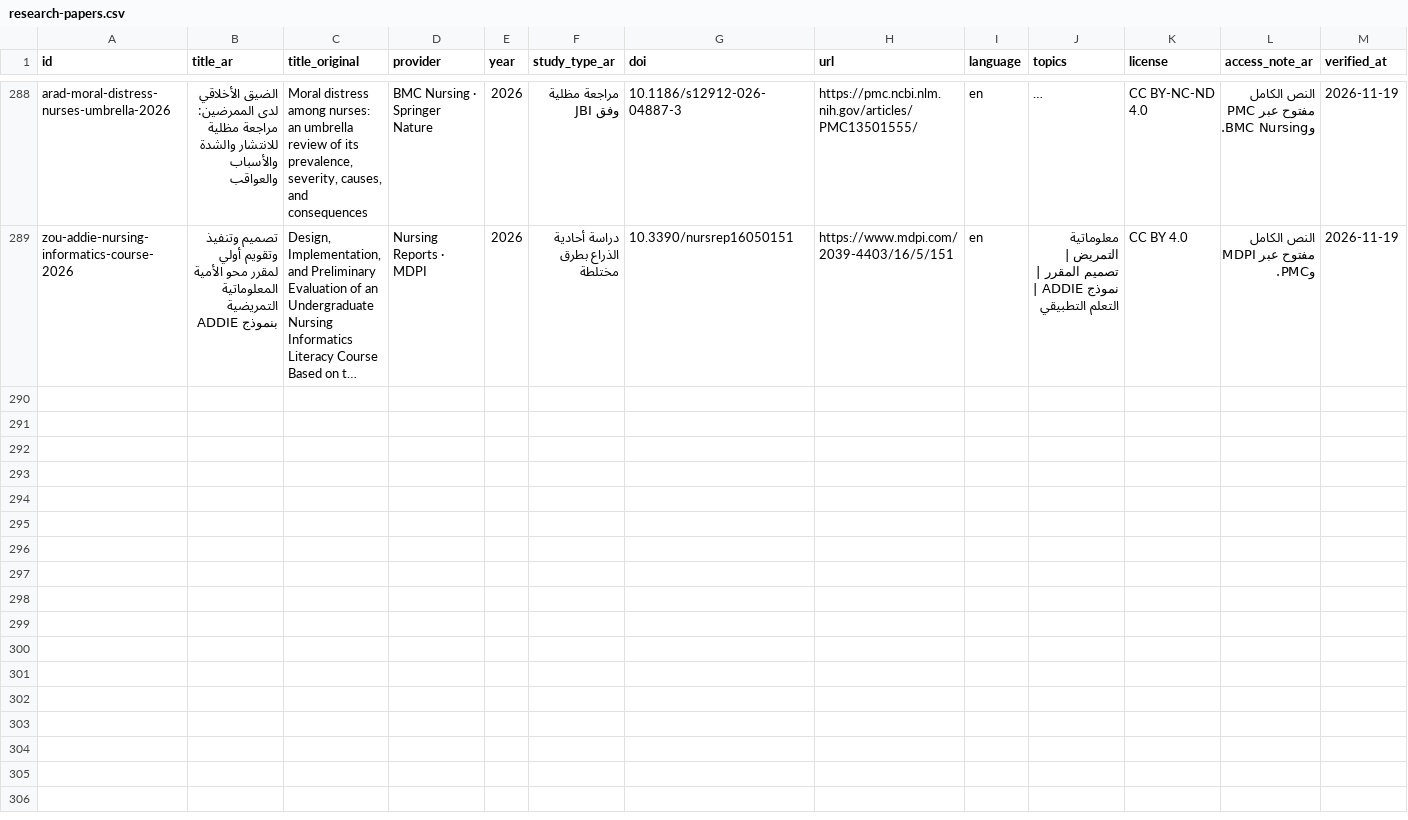
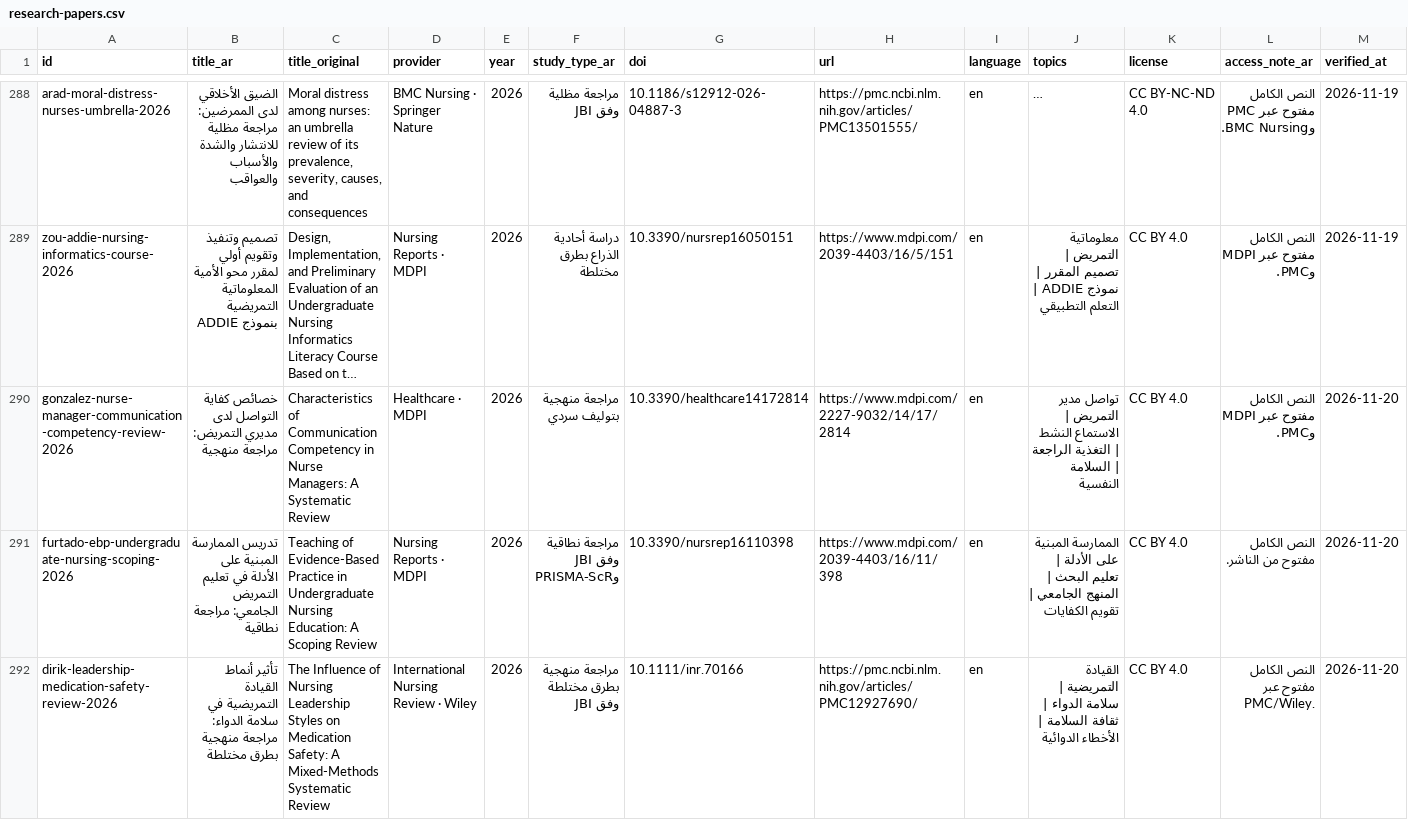
Before and after one commit to nourabobaker-create/tobruk-nursing-simulation, a CSV file: e-library-v3/data/research-papers.csv, drawn as a sheet; only a part is shown, gaps mark what is left out; long unchanged cells end in …; rows hold the shown columns only; the diff covers the shown part only; the diff names each change by its address in the sheet, - before the commit and + after, or states it on an @@ line.

Commit message:
Expand nursing e-library with 40 verified sources (20 Nov)

```diff
--- a/e-library-v3/data/research-papers.csv
+++ b/e-library-v3/data/research-papers.csv
+row 290: gonzalez-nurse-manager-communication-competency-review-2026 | خصائص كفاية التواصل لدى مديري التمريض: مراجعة منهجية | Characteristics of Communication Competency in Nurse Managers: A Systematic Review | Healthcare · MDPI | 2026 | مراجعة منهجية بتوليف سردي | 10.3390/healthcare14172814 | https://www.mdpi.com/2227-9032/14/17/2814 | en | تواصل مدير التمريض | الاستماع النشط | التغذية الراجعة | السلامة النفسية | CC BY 4.0 | النص الكامل مفتوح عبر MDPI وPMC. | 2026-11-20
+row 291: furtado-ebp-undergraduate-nursing-scoping-2026 | تدريس الممارسة المبنية على الأدلة في تعليم التمريض الجامعي: مراجعة نطاقية | Teaching of Evidence-Based Practice in Undergraduate Nursing Education: A Scoping Review | Nursing Reports · MDPI | 2026 | مراجعة نطاقية وفق JBI وPRISMA-ScR | 10.3390/nursrep16110398 | https://www.mdpi.com/2039-4403/16/11/398 | en | الممارسة المبنية على الأدلة | تعليم البحث | المنهج الجامعي | تقويم الكفايات | CC BY 4.0 | النص الكامل مفتوح من الناشر. | 2026-11-20
+row 292: dirik-leadership-medication-safety-review-2026 | تأثير أنماط القيادة التمريضية في سلامة الدواء: مراجعة منهجية بطرق مختلطة | The Influence of Nursing Leadership Styles on Medication Safety: A Mixed-Methods Systematic Review | International Nursing Review · Wiley | 2026 | مراجعة منهجية بطرق مختلطة وفق JBI | 10.1111/inr.70166 | https://pmc.ncbi.nlm.nih.gov/articles/PMC12927690/ | en | القيادة التمريضية | سلامة الدواء | ثقافة السلامة | الأخطاء الدوائية | CC BY 4.0 | النص الكامل مفتوح عبر PMC/Wiley. | 2026-11-20
```
Also changed, not shown: 3 added rows elsewhere in this file, 6 other files.
